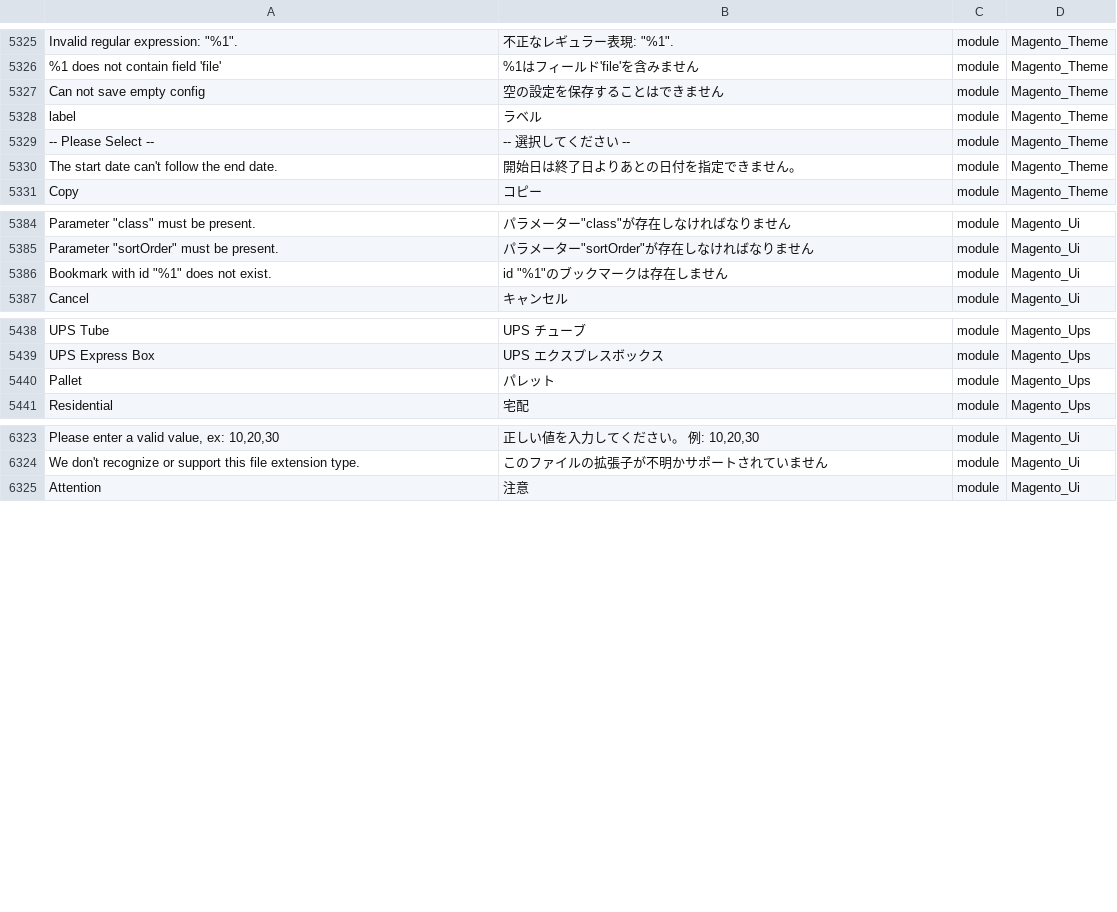
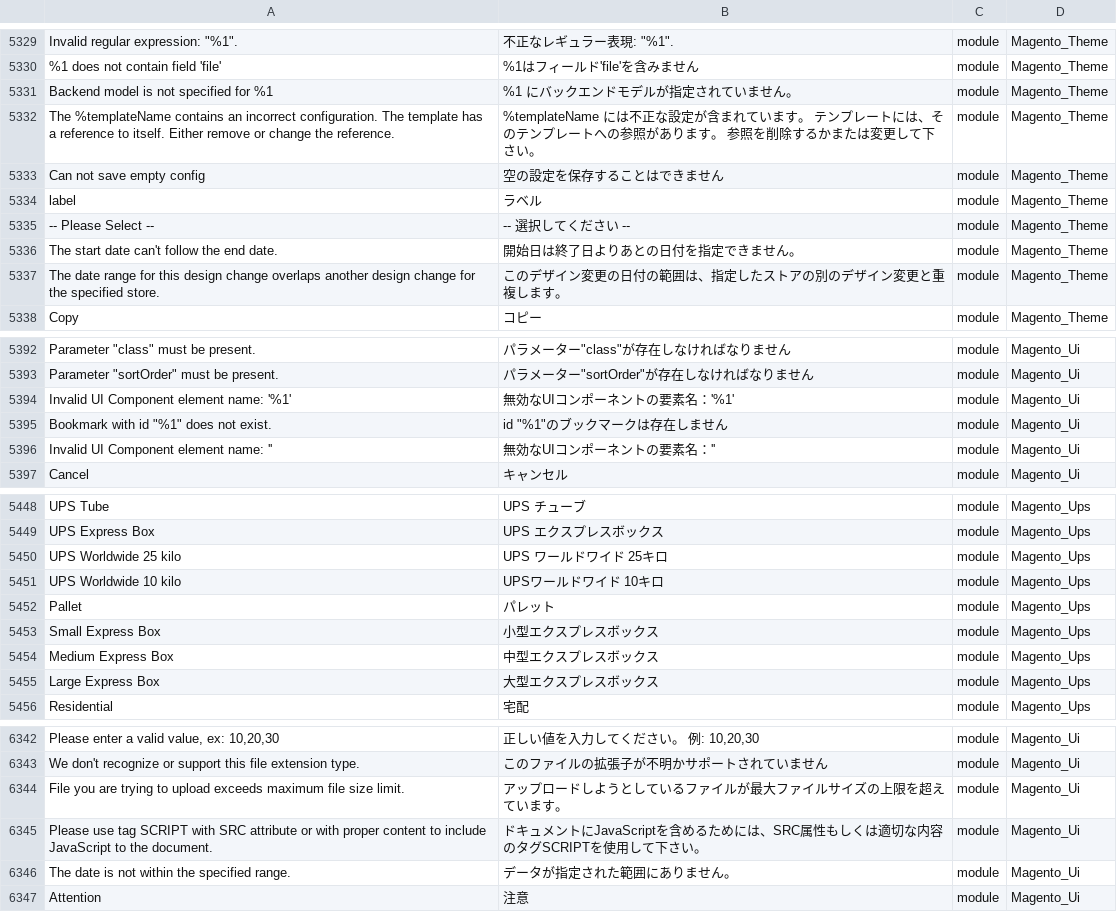
Before and after one commit to Magento2Translations/language_ja_jp, a CSV file: ja_JP.csv, drawn as a sheet; only a part is shown, gaps mark what is left out; the diff covers the shown part only; the diff names each change by its address in the sheet, - before the commit and + after, or states it on an @@ line.

```diff
--- a/ja_JP.csv
+++ b/ja_JP.csv
+row 5331: Backend model is not specified for %1 | %1 にバックエンドモデルが指定されていません。 | module | Magento_Theme
+row 5332: The %templateName contains an incorrect configuration. The template has a reference to itself. Either remove or change the reference. | %templateName には不正な設定が含まれています。 テンプレートには、そのテンプレートへの参照があります。 参照を削除するかまたは変更して下さい。 | module | Magento_Theme
+row 5337: The date range for this design change overlaps another design change for the specified store. | このデザイン変更の日付の範囲は、指定したストアの別のデザイン変更と重複します。 | module | Magento_Theme
+row 5394: Invalid UI Component element name: '%1' | 無効なUIコンポーネントの要素名：'%1' | module | Magento_Ui
+row 5396: Invalid UI Component element name: '' | 無効なUIコンポーネントの要素名：'' | module | Magento_Ui
+row 5450: UPS Worldwide 25 kilo | UPS ワールドワイド 25キロ | module | Magento_Ups
+row 5451: UPS Worldwide 10 kilo | UPSワールドワイド 10キロ | module | Magento_Ups
+row 5453: Small Express Box | 小型エクスプレスボックス | module | Magento_Ups
+row 5454: Medium Express Box | 中型エクスプレスボックス | module | Magento_Ups
+row 5455: Large Express Box | 大型エクスプレスボックス | module | Magento_Ups
+row 6344: File you are trying to upload exceeds maximum file size limit. | アップロードしようとしているファイルが最大ファイルサイズの上限を超えています。 | module | Magento_Ui
+row 6345: Please use tag SCRIPT with SRC attribute or with proper content to include JavaScript to the document. | ドキュメントにJavaScriptを含めるためには、SRC属性もしくは適切な内容のタグSCRIPTを使用して下さい。 | module | Magento_Ui
+row 6346: The date is not within the specified range. | データが指定された範囲にありません。 | module | Magento_Ui
```
Also changed, not shown: 15 added rows and 14 edited cells elsewhere in this file, 1 other file.
